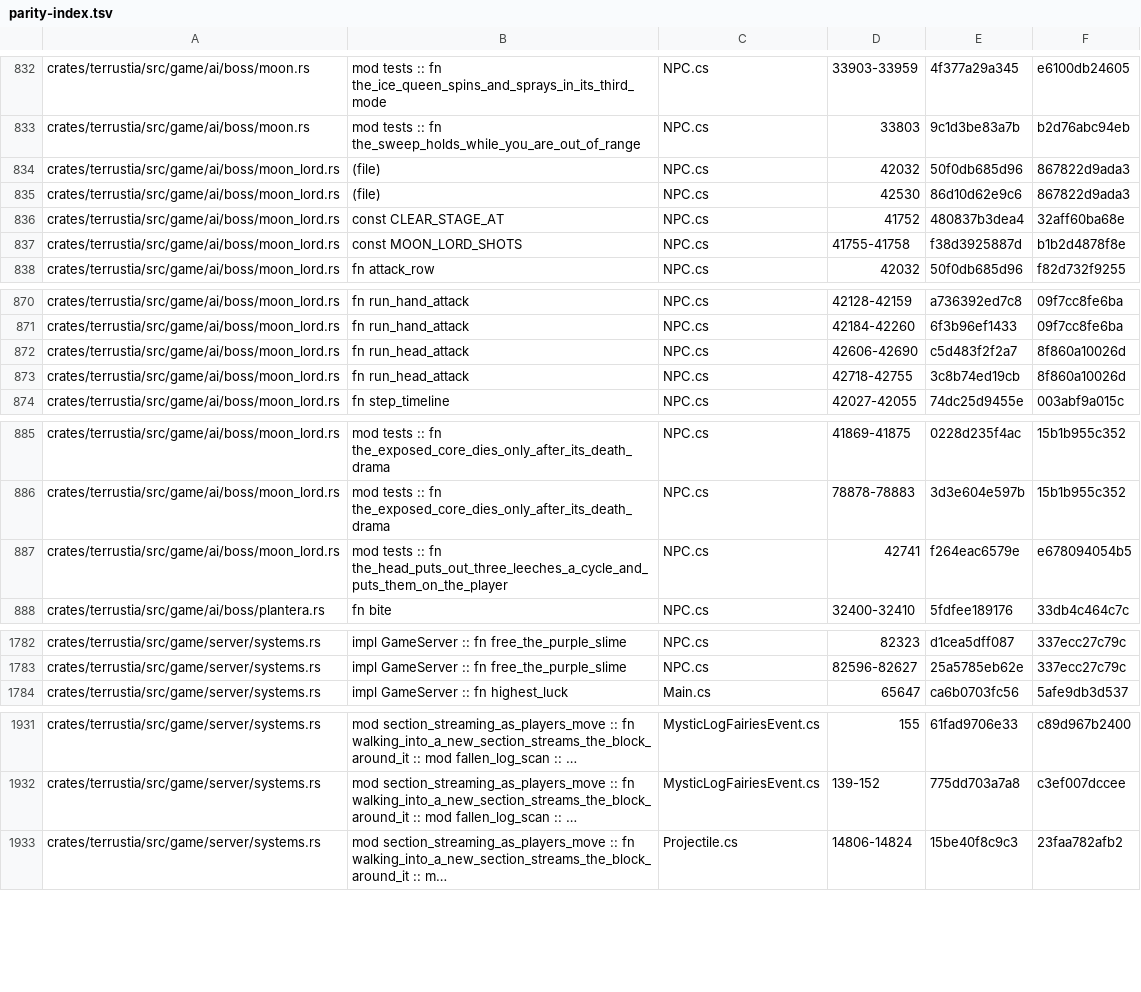
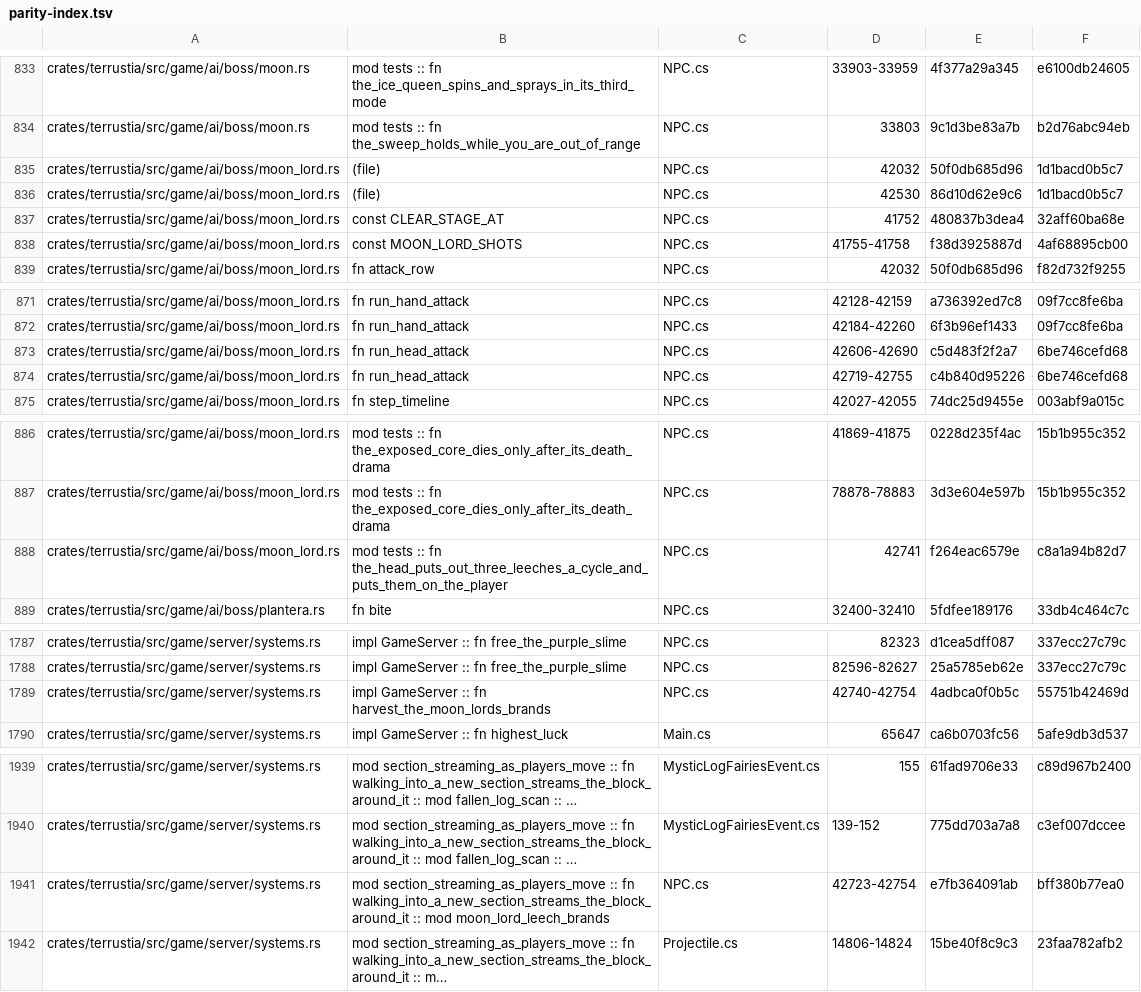
Before and after one commit to bybrooklyn/terrustia, a TSV file: docs/parity-index.tsv, drawn as a sheet; only a part is shown, gaps mark what is left out; long unchanged cells end in …; addresses are those after the commit; the diff covers the shown part only; the diff names each change by its address in the sheet, - before the commit and + after, or states it on an @@ line.

Commit message:
ai: the Moon Lord's leech attack becomes a chain instead of a timer
`NPC.cs:42723-42754` is three linked steps and this server had it as one
countdown. The head brands every living player within 3,000 px of its mouth
with projectile 456; each brand flies to its own player and leaves
`BuffID.MoonLeech` on them (`aiStyle 85`, `Projectile.cs:32327-32393`); and at
three fixed marks - 120, 180 and 240 - every brand still in the air whose player
is still carrying the debuff becomes a leech, spawned on the *target*.

Both halves of that filter are the fight. A brand that has not reached its
player has applied nothing, so distance matters; a player who sheds the debuff
stops producing leeches, so curing it matters. Neither existed. What did exist
was one leech every sixty ticks over a 435-tick step - eight a cycle against the
game's three, almost three times the healing throughput - made at the boss,
where nobody is standing to kill them.

The split is the same one `spawn_falling_objects` uses and for the same reason:
which players are alive and where they are is the server's to know, and so is
whether a brand is still up. `run_head_attack` reports the branding and each
mark with the target it has already resolved; `brand_for_the_moon_lord`,
`tick_moon_leech_brands` and `harvest_the_moon_lords_brands` do the enumerating.

Two things worth naming because they look like gaps and are not. The brand's
debuff lands on the client from the client's own copy of the projectile
(`AddBuff`'s `Main.myPlayer == whoAmI` branch, `Player.cs:5261`) - vanilla's
server sends no buff packet here, only the projectile. This server sends packet
55 as well, which is the same effect by a more reliable road and the mechanism
`Effects::player_buff` already uses. And the server's own record of who is
branded is the buff list the client reports back on packet 50, which is exactly
what vanilla's server reads at the marks, because packet 50 overwrites its
`buffType` array (`MessageBuffer.cs:2467-2477`).

456 joins `MOON_LORD_SHOTS`, the list the death drama sweeps out of the air. It
is in vanilla's list and was absent from this one on the honest grounds that the
fight never put one up.

Six neutralizations, each landing on one named test: the range, the living
check, the marking, the brand dying with its head, the debuff filter, and the AI
reporting its marks at all.

```diff
--- a/docs/parity-index.tsv
+++ b/docs/parity-index.tsv
-F835:F836: 867822d9ada3
+F835:F836: 1d1bacd0b5c7
-F838: b1b2d4878f8e
+F838: 4af68895cb00
-F873:F874: 8f860a10026d
+F873:F874: 6be746cefd68
-D874: 42718-42755
+D874: 42719-42755
-E874: 3c8b74ed19cb
+E874: c4b840d95226
-F888: e678094054b5
+F888: c8a1a94b82d7
+row 1789: crates/terrustia/src/game/server/systems.rs | impl GameServer :: fn harvest_the_moon_lords_brands | NPC.cs | 42740-42754 | 4adbca0f0b5c | 55751b42469d
+row 1941: crates/terrustia/src/game/server/systems.rs | mod section_streaming_as_players_move :: fn walking_into_a_new_section_streams_the_block_around_it :: mod moon_lord_leech_brands | NPC.cs | 42723-42754 | e7fb364091ab | bff380b77ea0
```
Also changed, not shown: 7 added rows and 28 edited cells elsewhere in this file, 6 other files.
